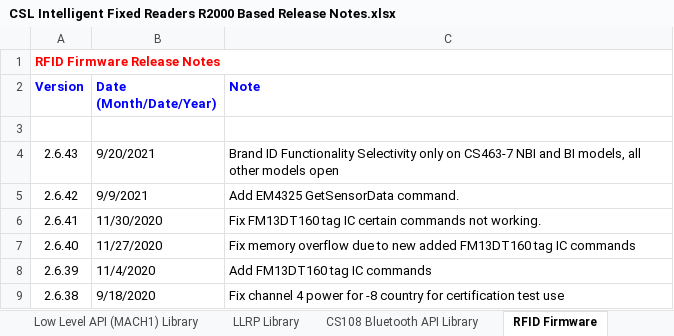
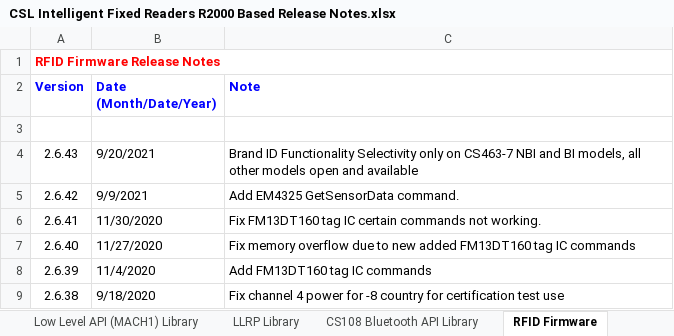
Before and after one commit to cslrfid/CS463-CS203X-Product-Downloads, an Excel workbook: Manuals/CSL Intelligent Fixed Readers R2000 Based Release Notes.xlsx, sheet RFID Firmware, drawn as a sheet; only a part is shown; values as stored, in another font and other column widths than the file's, no borders; the diff names each change by its address in the sheet, - before the commit and + after, or states it on an @@ line.

```diff
--- a/Manuals/CSL Intelligent Fixed Readers R2000 Based Release Notes.xlsx (sheet RFID Firmware)
+++ b/Manuals/CSL Intelligent Fixed Readers R2000 Based Release Notes.xlsx (sheet RFID Firmware)
-C4 (Note): …models open
+C4 (Note): …models open and available
```
Also changed, not shown: sheet Web Application, sheet CS108 Bluetooth API Library, sheet CSL Unified API Library, sheet Introduction, other sheet tabs, 18 other files.
